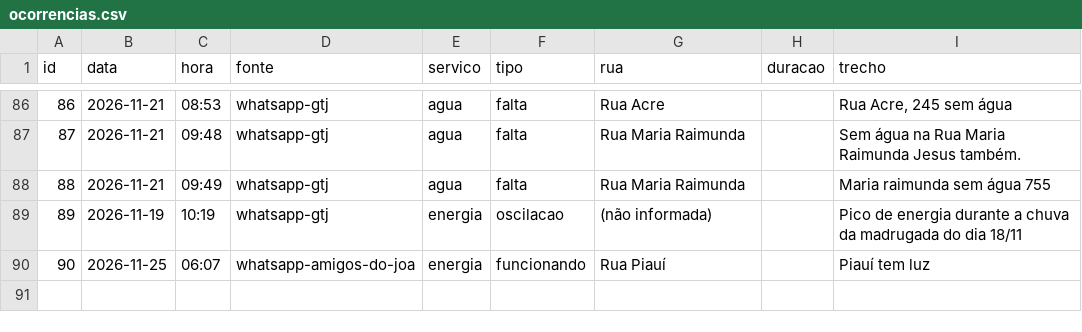
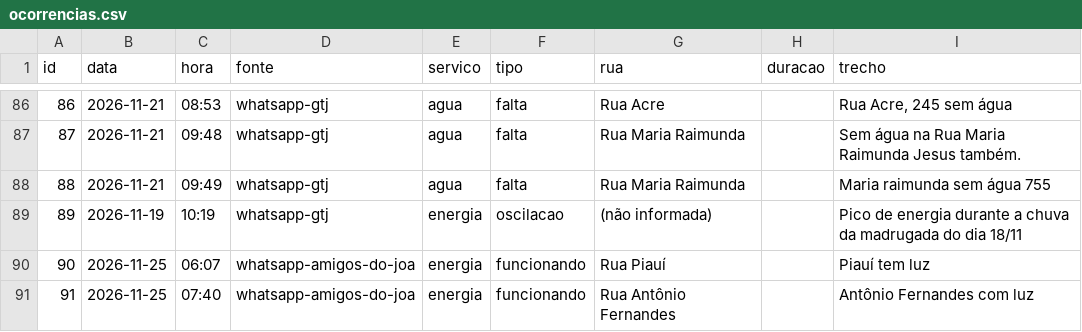
Before and after one commit to gtj-joa/bairrojoa, a CSV file: dados/ocorrencias.csv, drawn as a sheet; only a part is shown, gaps mark what is left out.

```diff
--- a/dados/ocorrencias.csv
+++ b/dados/ocorrencias.csv
@@ -90 +90,2 @@ id,data,hora,fonte,servico,tipo,rua,duracao,trecho
 90,2026-11-25,06:07,whatsapp-amigos-do-joa,energia,funcionando,Rua Piauí,,Piauí tem luz
+91,2026-11-25,07:40,whatsapp-amigos-do-joa,energia,funcionando,Rua Antônio Fernandes,,Antônio Fernandes com luz
```
Also changed, not shown: 3 other files.
